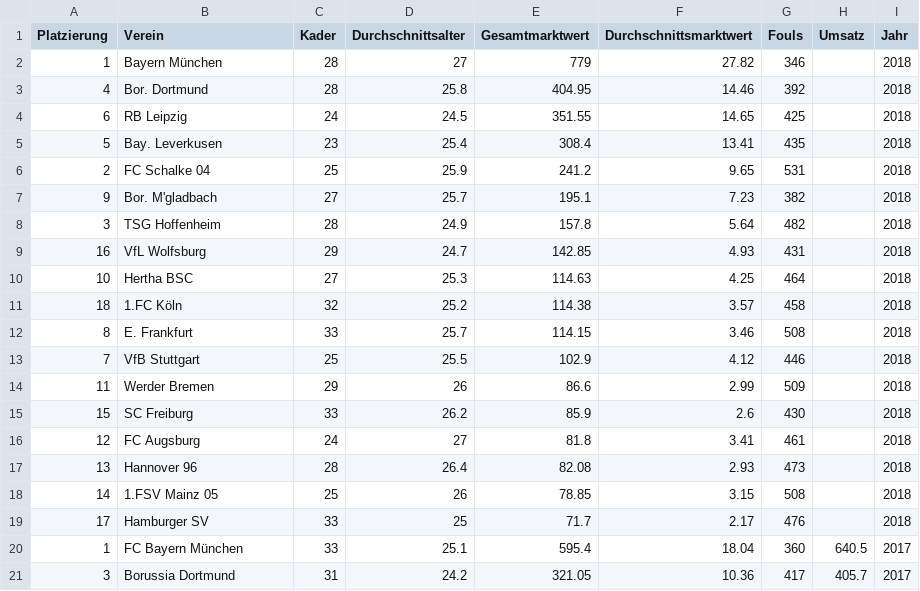
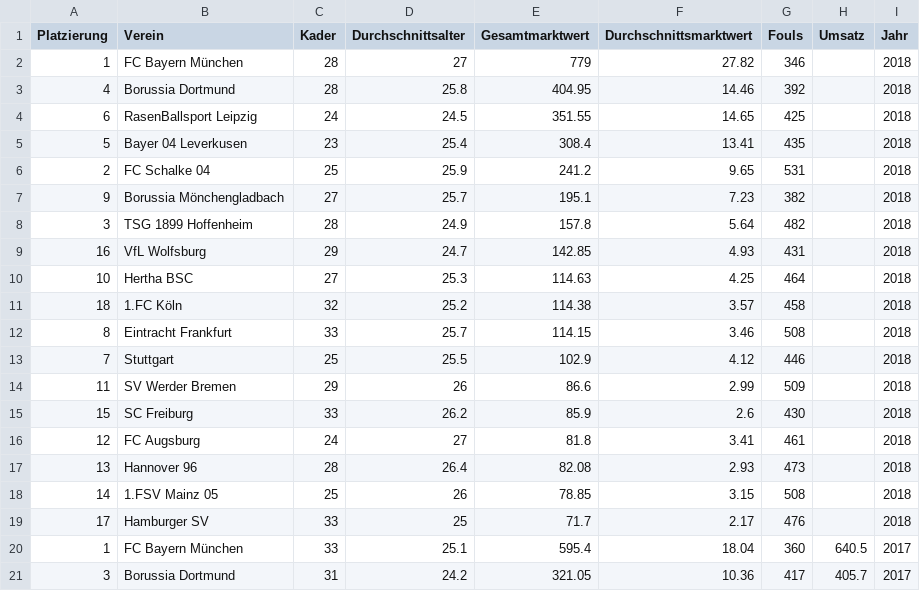
Before and after one commit to Kimmig1000/FootballClubEfficiency, a CSV file: data/bundesligaDataWithFouls.csv, drawn as a sheet; only a part is shown.

```diff
--- a/data/bundesligaDataWithFouls.csv
+++ b/data/bundesligaDataWithFouls.csv
@@ -1,9 +1,9 @@
 Platzierung,Verein,Kader,Durchschnittsalter,Gesamtmarktwert,Durchschnittsmarktwert,Fouls,Umsatz,Jahr
-1,Bayern München,28,27,779,27.82,346,,2018
-4,Bor. Dortmund,28,25.8,404.95,14.46,392,,2018
-6,RB Leipzig,24,24.5,351.55,14.65,425,,2018
-5,Bay. Leverkusen,23,25.4,308.4,13.41,435,,2018
+1,FC Bayern München,28,27,779,27.82,346,,2018
+4,Borussia Dortmund,28,25.8,404.95,14.46,392,,2018
+6,RasenBallsport Leipzig,24,24.5,351.55,14.65,425,,2018
+5,Bayer 04 Leverkusen,23,25.4,308.4,13.41,435,,2018
 2,FC Schalke 04,25,25.9,241.2,9.65,531,,2018
-9,Bor. M'gladbach,27,25.7,195.1,7.23,382,,2018
-3,TSG Hoffenheim,28,24.9,157.8,5.64,482,,2018
+9,Borussia Mönchengladbach,27,25.7,195.1,7.23,382,,2018
+3,TSG 1899 Hoffenheim,28,24.9,157.8,5.64,482,,2018
 16,VfL Wolfsburg,29,24.7,142.85,4.93,431,,2018
@@ -11,5 +11,5 @@ Platzierung,Verein,Kader,Durchschnittsalter,Gesamtmarktwert,Durchschnittsmarktwe
 18,1.FC Köln,32,25.2,114.38,3.57,458,,2018
-8,E. Frankfurt,33,25.7,114.15,3.46,508,,2018
-7,VfB Stuttgart,25,25.5,102.9,4.12,446,,2018
-11,Werder Bremen,29,26,86.6,2.99,509,,2018
+8,Eintracht Frankfurt,33,25.7,114.15,3.46,508,,2018
+7,Stuttgart,25,25.5,102.9,4.12,446,,2018
+11,SV Werder Bremen,29,26,86.6,2.99,509,,2018
 15,SC Freiburg,33,26.2,85.9,2.6,430,,2018
```
Also changed, not shown: data/bundesligaDaten.csv, 3 other files.
